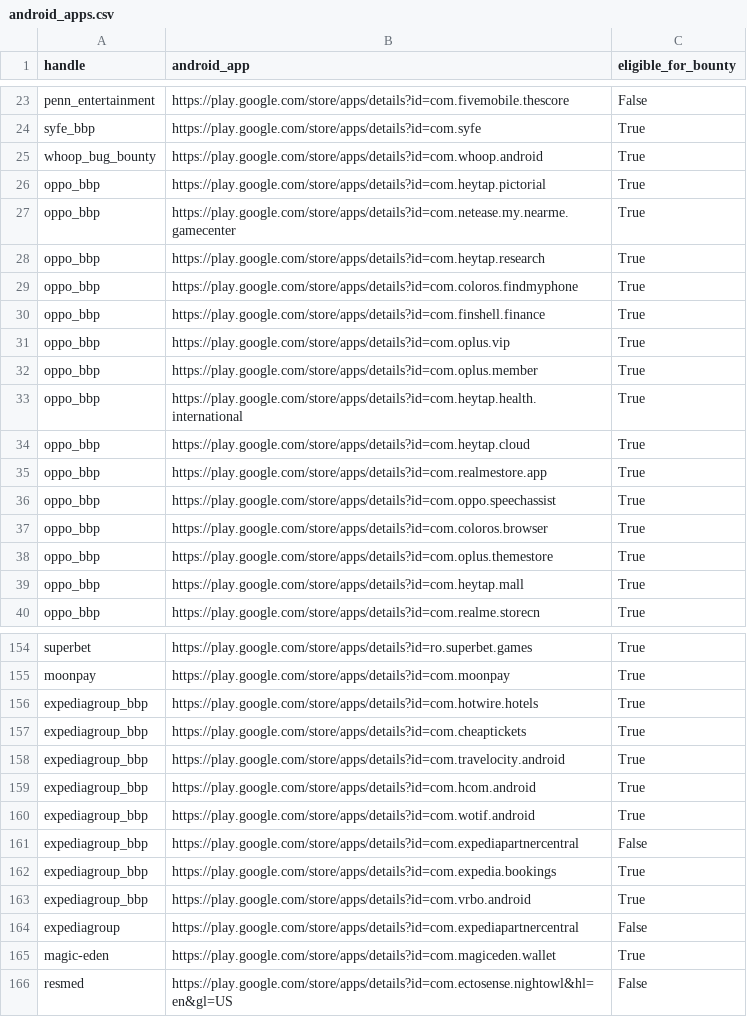
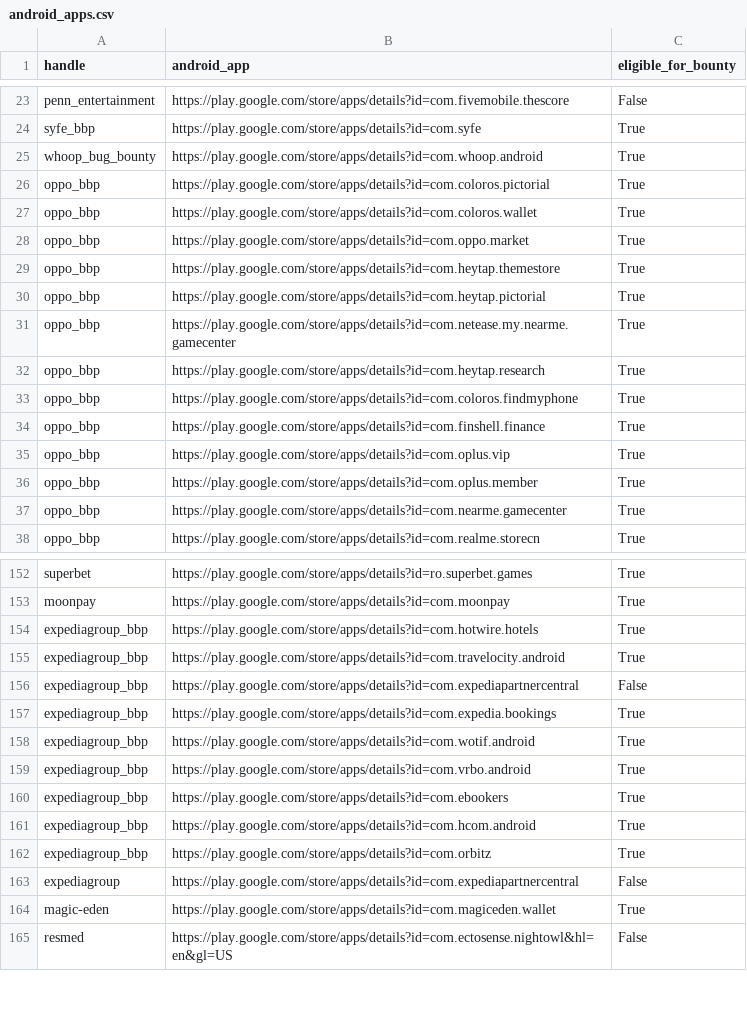
Before and after one commit to SecShiv/h1androidapp_scope, a CSV file: android_apps.csv, drawn as a sheet; only a part is shown, gaps mark what is left out; the diff covers the shown part only.

```diff
--- a/android_apps.csv
+++ b/android_apps.csv
@@ -25,2 +25,6 @@ syfe_bbp,https://play.google.com/store/apps/details?id=com.syfe,True
 whoop_bug_bounty,https://play.google.com/store/apps/details?id=com.whoop.android,True
+oppo_bbp,https://play.google.com/store/apps/details?id=com.coloros.pictorial,True
+oppo_bbp,https://play.google.com/store/apps/details?id=com.coloros.wallet,True
+oppo_bbp,https://play.google.com/store/apps/details?id=com.oppo.market,True
+oppo_bbp,https://play.google.com/store/apps/details?id=com.heytap.themestore,True
 oppo_bbp,https://play.google.com/store/apps/details?id=com.heytap.pictorial,True
@@ -32,9 +36,3 @@ oppo_bbp,https://play.google.com/store/apps/details?id=com.oplus.vip,True
 oppo_bbp,https://play.google.com/store/apps/details?id=com.oplus.member,True
-oppo_bbp,https://play.google.com/store/apps/details?id=com.heytap.health.international,True
-oppo_bbp,https://play.google.com/store/apps/details?id=com.heytap.cloud,True
-oppo_bbp,https://play.google.com/store/apps/details?id=com.realmestore.app,True
-oppo_bbp,https://play.google.com/store/apps/details?id=com.oppo.speechassist,True
-oppo_bbp,https://play.google.com/store/apps/details?id=com.coloros.browser,True
-oppo_bbp,https://play.google.com/store/apps/details?id=com.oplus.themestore,True
-oppo_bbp,https://play.google.com/store/apps/details?id=com.heytap.mall,True
+oppo_bbp,https://play.google.com/store/apps/details?id=com.nearme.gamecenter,True
 oppo_bbp,https://play.google.com/store/apps/details?id=com.realme.storecn,True
@@ -156,9 +154,10 @@ moonpay,https://play.google.com/store/apps/details?id=com.moonpay,True
 expediagroup_bbp,https://play.google.com/store/apps/details?id=com.hotwire.hotels,True
-expediagroup_bbp,https://play.google.com/store/apps/details?id=com.cheaptickets,True
 expediagroup_bbp,https://play.google.com/store/apps/details?id=com.travelocity.android,True
-expediagroup_bbp,https://play.google.com/store/apps/details?id=com.hcom.android,True
-expediagroup_bbp,https://play.google.com/store/apps/details?id=com.wotif.android,True
 expediagroup_bbp,https://play.google.com/store/apps/details?id=com.expediapartnercentral,False
 expediagroup_bbp,https://play.google.com/store/apps/details?id=com.expedia.bookings,True
+expediagroup_bbp,https://play.google.com/store/apps/details?id=com.wotif.android,True
 expediagroup_bbp,https://play.google.com/store/apps/details?id=com.vrbo.android,True
+expediagroup_bbp,https://play.google.com/store/apps/details?id=com.ebookers,True
+expediagroup_bbp,https://play.google.com/store/apps/details?id=com.hcom.android,True
+expediagroup_bbp,https://play.google.com/store/apps/details?id=com.orbitz,True
 expediagroup,https://play.google.com/store/apps/details?id=com.expediapartnercentral,False
```
Also changed, not shown: 6 added rows, 4 removed rows, 30 moved rows and 4 edited cells elsewhere in this file, 4 other files.
